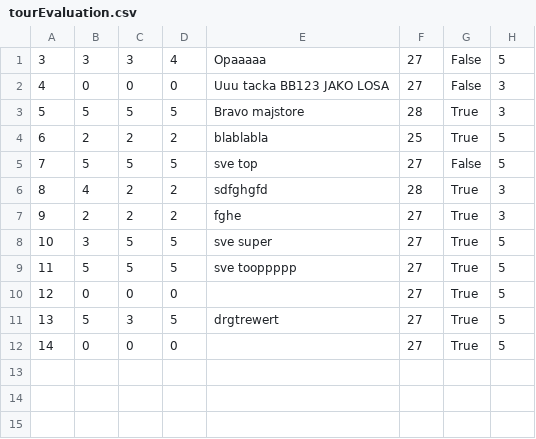
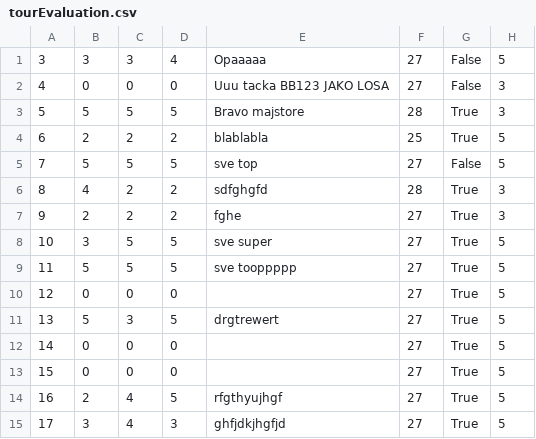
Before and after one commit to kovacevicanja/sims-grupa3-teamA, a CSV file: Resources/Data/tourEvaluation.csv, drawn as a sheet; the diff names each change by its address in the sheet, - before the commit and + after, or states it on an @@ line.

```diff
--- a/Resources/Data/tourEvaluation.csv
+++ b/Resources/Data/tourEvaluation.csv
+row 13: 15 | 0 | 0 | 0 |  | 27 | True | 5
+row 14: 16 | 2 | 4 | 5 | rfgthyujhgf | 27 | True | 5
+row 15: 17 | 3 | 4 | 3 | ghfjdkjhgfjd | 27 | True | 5
```
Also changed, not shown: Resources/Data/tourLocations.csv, Resources/Data/tourRequests.csv, 13 other files.
